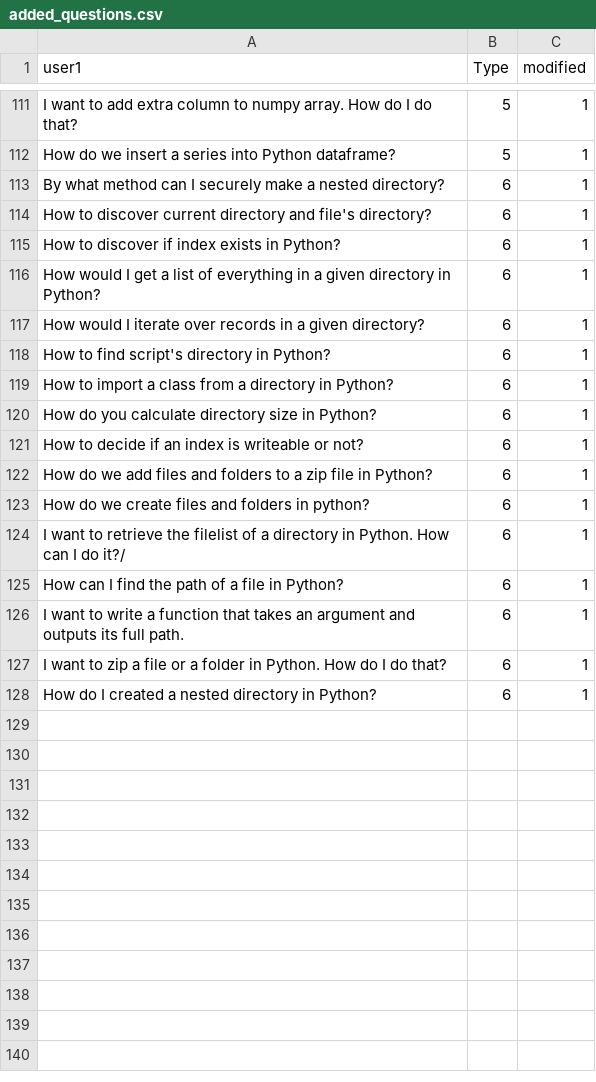
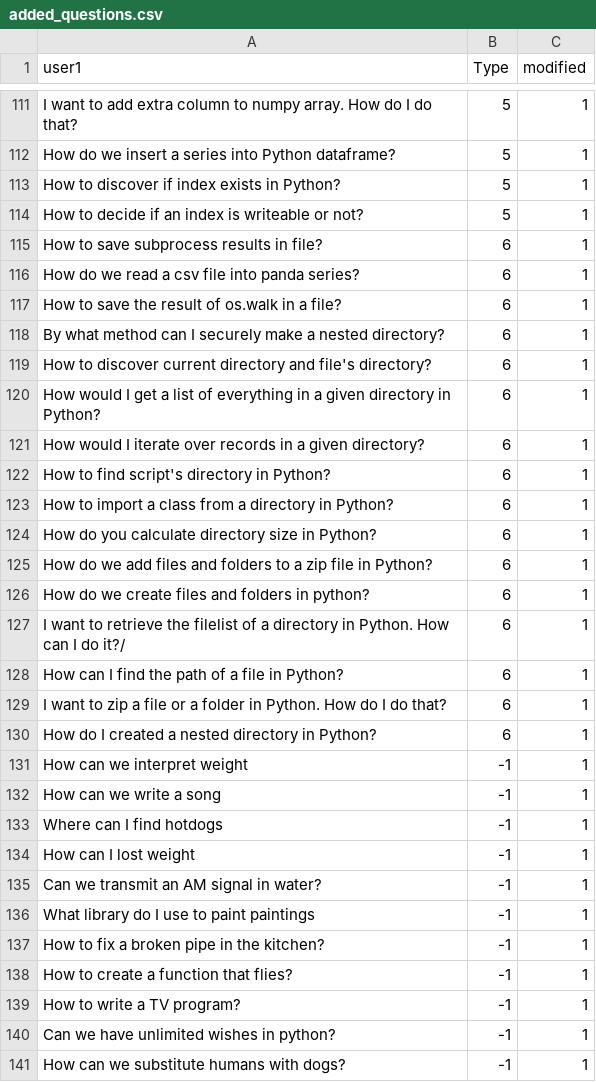
Before and after one commit to alishibli97/chatbot, a CSV file: added_questions.csv, drawn as a sheet; only a part is shown, gaps mark what is left out; the diff covers the shown part only.

Commit message:
Add files via upload

```diff
--- a/added_questions.csv
+++ b/added_questions.csv
@@ -264,5 +264,9 @@ I want to add extra column to numpy array. How do I do that?,5,1
 How do we insert a series into Python dataframe?,5,1
+How to discover if index exists in Python?,5,1
+How to decide if an index is writeable or not?,5,1
+How to save subprocess results in file?,6,1
+How do we read a csv file into panda series?,6,1
+How to save the result of os.walk in a file?,6,1
 By what method can I securely make a nested directory?,6,1
 How to discover current directory and file's directory?,6,1
-How to discover if index exists in Python?,6,1
 How would I get a list of everything in a given directory in Python?,6,1
@@ -272,3 +276,2 @@ How to import a class from a directory in Python?,6,1
 How do you calculate directory size in Python?,6,1
-How to decide if an index is writeable or not?,6,1
 How do we add files and folders to a zip file in Python?,6,1
@@ -277,4 +280,14 @@ I want to retrieve the filelist of a directory in Python. How can I do it?/,6,1
 How can I find the path of a file in Python?,6,1
-I want to write a function that takes an argument and outputs its full path.,6,1
 I want to zip a file or a folder in Python. How do I do that?,6,1
 How do I created a nested directory in Python?,6,1
+How can we interpret weight,-1,1
+How can we write a song,-1,1
+Where can I find hotdogs ,-1,1
+How can I lost weight,-1,1
+Can we transmit an AM signal in water?,-1,1
+What library do I use to paint paintings,-1,1
+How to fix a broken pipe in the kitchen?,-1,1
+How to create a function that flies?,-1,1
+How to write a TV program?,-1,1
+Can we have unlimited wishes in python?,-1,1
+How can we substitute humans with dogs?,-1,1
```
Also changed, not shown: 5 added rows, 5 removed rows and 2 edited cells elsewhere in this file.
